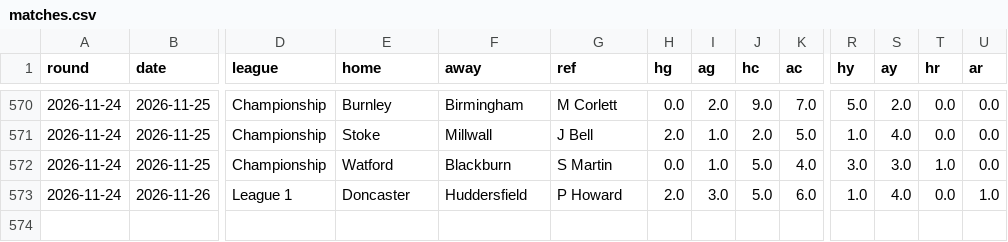
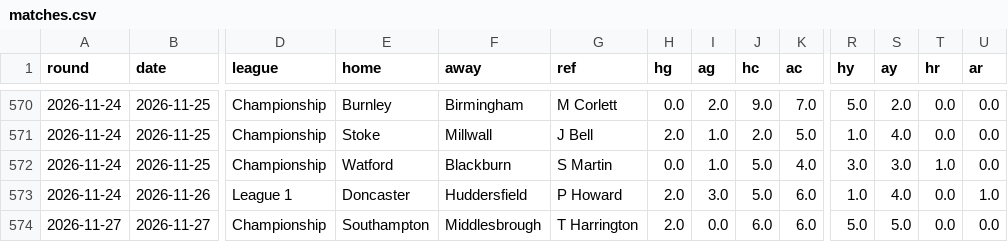
Before and after one commit to Pinocent/efl-corners, a CSV file: data/matches.csv, drawn as a sheet; only a part is shown, gaps mark what is left out; rows hold the shown columns only; the diff names each change by its address in the sheet, - before the commit and + after, or states it on an @@ line.

```diff
--- a/data/matches.csv
+++ b/data/matches.csv
+row 574: 2026-11-27 | 2026-11-27 | Championship | Southampton | Middlesbrough | T Harrington | 2.0 | 0.0 | 6.0 | 6.0 | 5.0 | 5.0 | 0.0 | 0.0
```
Also changed, not shown: 3 other files.
